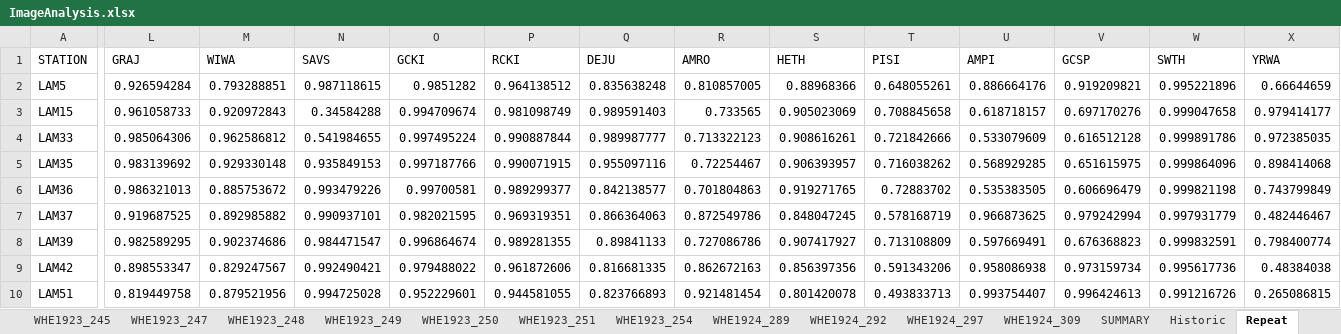
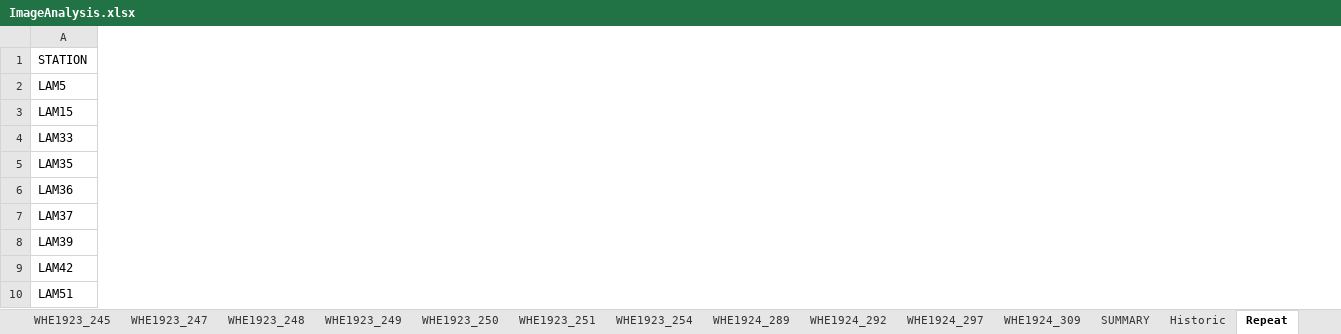
Before and after one commit to jafortin/landscape_bird_homogenization, an Excel workbook: ProcessedData/ImageAnalysis.xlsx, sheet Repeat, drawn as a sheet; only a part is shown, gaps mark what is left out; values as stored, in another font and other column widths than the file's, no borders; the diff covers the shown part only; the diff names each change by its address in the sheet, - before the commit and + after, or states it on an @@ line.

```diff
--- a/ProcessedData/ImageAnalysis.xlsx (sheet Repeat)
+++ b/ProcessedData/ImageAnalysis.xlsx (sheet Repeat)
-column L (GRAJ), rows 2-10: 0.926594284 | 0.961058733 | 0.985064306 | 0.983139692 | 0.986321013 | 0.919687525 | 0.982589295 | 0.898553347 | 0.819449758
-column M (WIWA), rows 2-10: 0.793288851 | 0.920972843 | 0.962586812 | 0.929330148 | 0.885753672 | 0.892985882 | 0.902374686 | 0.829247567 | 0.879521956
-column N (SAVS), rows 2-10: 0.987118615 | 0.34584288 | 0.541984655 | 0.935849153 | 0.993479226 | 0.990937101 | 0.984471547 | 0.992490421 | 0.994725028
-column O (GCKI), rows 2-10: 0.9851282 | 0.994709674 | 0.997495224 | 0.997187766 | 0.99700581 | 0.982021595 | 0.996864674 | 0.979488022 | 0.952229601
-column P (RCKI), rows 2-10: 0.964138512 | 0.981098749 | 0.990887844 | 0.990071915 | 0.989299377 | 0.969319351 | 0.989281355 | 0.961872606 | 0.944581055
-column Q (DEJU), rows 2-10: 0.835638248 | 0.989591403 | 0.989987777 | 0.955097116 | 0.842138577 | 0.866364063 | 0.89841133 | 0.816681335 | 0.823766893
-column R (AMRO), rows 2-10: 0.810857005 | 0.733565 | 0.713322123 | 0.72254467 | 0.701804863 | 0.872549786 | 0.727086786 | 0.862672163 | 0.921481454
-column S (HETH), rows 2-10: 0.88968366 | 0.905023069 | 0.908616261 | 0.906393957 | 0.919271765 | 0.848047245 | 0.907417927 | 0.856397356 | 0.801420078
-column T (PISI), rows 2-10: 0.648055261 | 0.708845658 | 0.721842666 | 0.716038262 | 0.72883702 | 0.578168719 | 0.713108809 | 0.591343206 | 0.493833713
-column U (AMPI), rows 2-10: 0.886664176 | 0.618718157 | 0.533079609 | 0.568929285 | 0.535383505 | 0.966873625 | 0.597669491 | 0.958086938 | 0.993754407
-column V (GCSP), rows 2-10: 0.919209821 | 0.697170276 | 0.616512128 | 0.651615975 | 0.606696479 | 0.979242994 | 0.676368823 | 0.973159734 | 0.996424613
-column W (SWTH), rows 2-10: 0.995221896 | 0.999047658 | 0.999891786 | 0.999864096 | 0.999821198 | 0.997931779 | 0.999832591 | 0.995617736 | 0.991216726
-column X (YRWA), rows 2-10: 0.66644659 | 0.979414177 | 0.972385035 | 0.898414068 | 0.743799849 | 0.482446467 | 0.798400774 | 0.48384038 | 0.265086815
```
Also changed, not shown: 2 removed columns elsewhere in this sheet, sheet LAM1927_33, sheet NID1944_12, sheet NID1944_19, sheet MIL1928_18, sheet MIL1928_5, sheet NID1947_2, 41 more sheets, charts or pictures, 15 other files.
